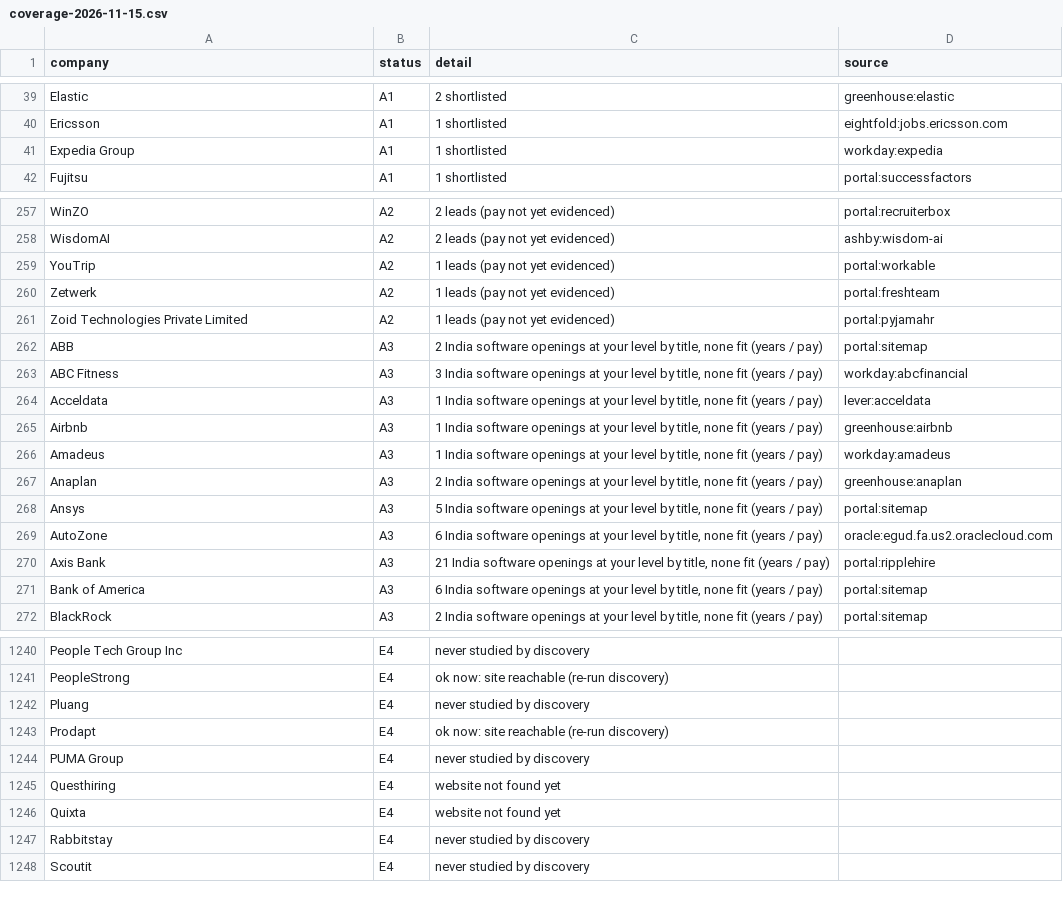
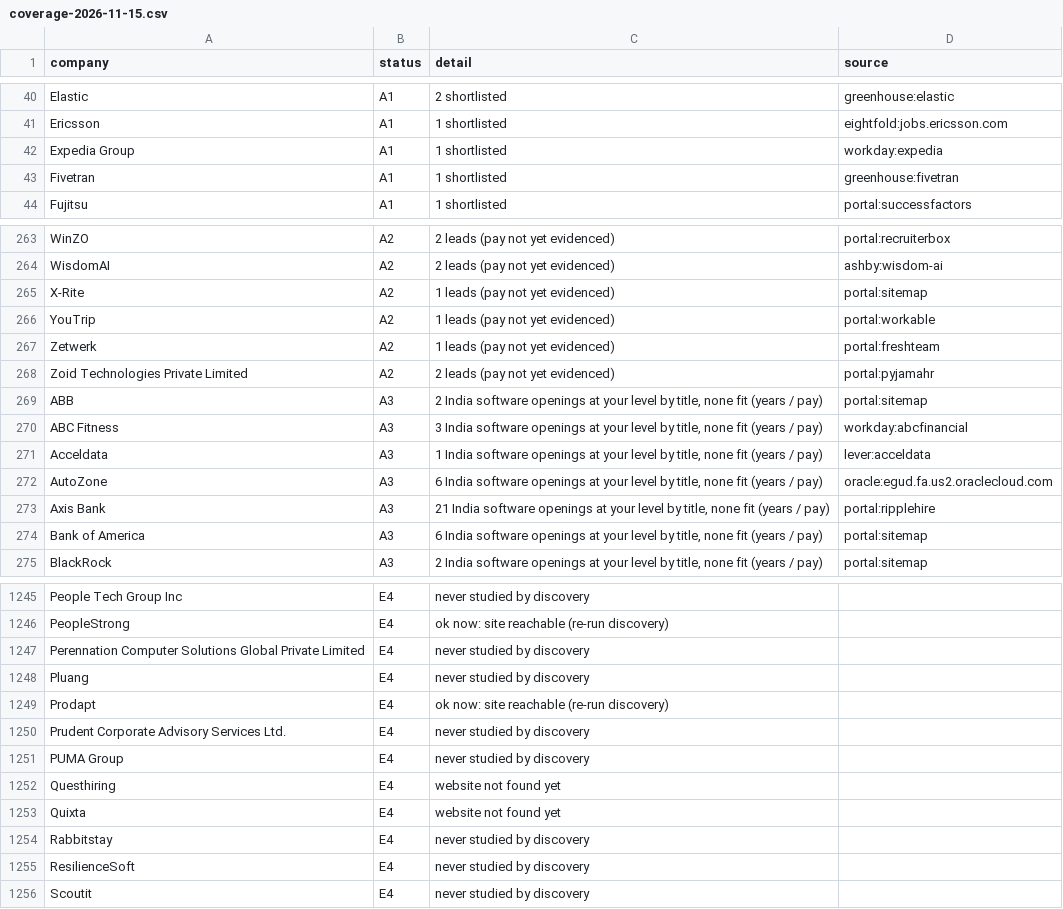
Before and after one commit to 24yash/india-swe-job-search, a CSV file: output/coverage-2026-11-15.csv, drawn as a sheet; only a part is shown, gaps mark what is left out; the diff covers the shown part only.

```diff
--- a/output/coverage-2026-11-15.csv
+++ b/output/coverage-2026-11-15.csv
@@ -41,2 +42,3 @@ Ericsson,A1,1 shortlisted,eightfold:jobs.ericsson.com
 Expedia Group,A1,1 shortlisted,workday:expedia
+Fivetran,A1,1 shortlisted,greenhouse:fivetran
 Fujitsu,A1,1 shortlisted,portal:successfactors
@@ -258,5 +264,6 @@ WinZO,A2,2 leads (pay not yet evidenced),portal:recruiterbox
 WisdomAI,A2,2 leads (pay not yet evidenced),ashby:wisdom-ai
+X-Rite,A2,1 leads (pay not yet evidenced),portal:sitemap
 YouTrip,A2,1 leads (pay not yet evidenced),portal:workable
 Zetwerk,A2,1 leads (pay not yet evidenced),portal:freshteam
-Zoid Technologies Private Limited,A2,1 leads (pay not yet evidenced),portal:pyjamahr
+Zoid Technologies Private Limited,A2,2 leads (pay not yet evidenced),portal:pyjamahr
 ABB,A3,"2 India software openings at your level by title, none fit (years / pay)",portal:sitemap
@@ -264,6 +271,2 @@ ABC Fitness,A3,"3 India software openings at your level by title, none fit (year
 Acceldata,A3,"1 India software openings at your level by title, none fit (years / pay)",lever:acceldata
-Airbnb,A3,"1 India software openings at your level by title, none fit (years / pay)",greenhouse:airbnb
-Amadeus,A3,"1 India software openings at your level by title, none fit (years / pay)",workday:amadeus
-Anaplan,A3,"2 India software openings at your level by title, none fit (years / pay)",greenhouse:anaplan
-Ansys,A3,"5 India software openings at your level by title, none fit (years / pay)",portal:sitemap
 AutoZone,A3,"6 India software openings at your level by title, none fit (years / pay)",oracle:egud.fa.us2.oraclecloud.com
@@ -1241,4 +1246,6 @@ People Tech Group Inc,E4,never studied by discovery,
 PeopleStrong,E4,ok now: site reachable (re-run discovery),
+Perennation Computer Solutions Global Private Limited,E4,never studied by discovery,
 Pluang,E4,never studied by discovery,
 Prodapt,E4,ok now: site reachable (re-run discovery),
+Prudent Corporate Advisory Services Ltd.,E4,never studied by discovery,
 PUMA Group,E4,never studied by discovery,
@@ -1247,2 +1254,3 @@ Quixta,E4,website not found yet,
 Rabbitstay,E4,never studied by discovery,
+ResilienceSoft,E4,never studied by discovery,
 Scoutit,E4,never studied by discovery,
```
Also changed, not shown: 12 added rows, 4 removed rows and 21 edited cells elsewhere in this file, output/company-bank-2026-11-15.csv, 19 other files.
